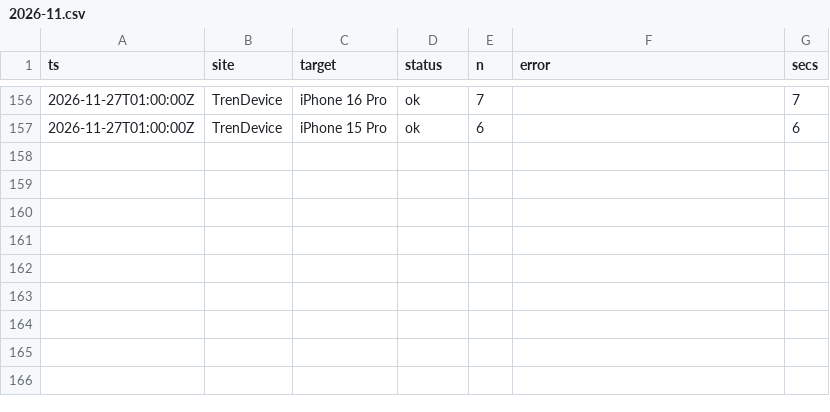
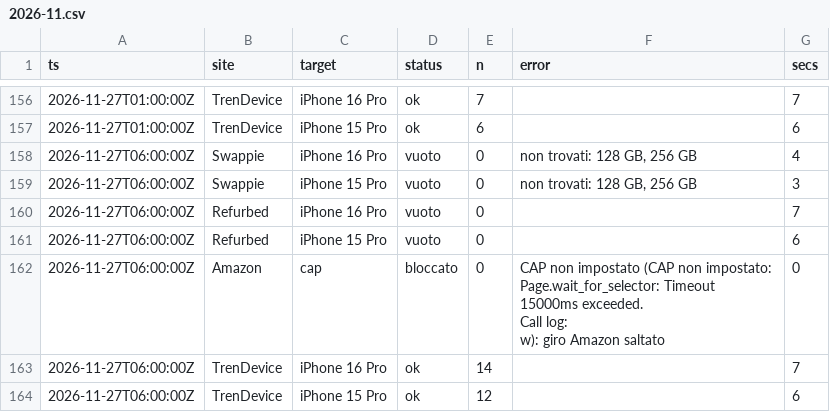
Before and after one commit to simonespasiano/iphone-price-monitor, a CSV file: data/runs/2026-11.csv, drawn as a sheet; only a part is shown, gaps mark what is left out; ↵ is a line break in a cell; the diff names each change by its address in the sheet, - before the commit and + after, or states it on an @@ line.

```diff
--- a/data/runs/2026-11.csv
+++ b/data/runs/2026-11.csv
+row 158: 2026-11-27T06:00:00Z | Swappie | iPhone 16 Pro | vuoto | 0 | non trovati: 128 GB, 256 GB | 4
+row 159: 2026-11-27T06:00:00Z | Swappie | iPhone 15 Pro | vuoto | 0 | non trovati: 128 GB, 256 GB | 3
+row 160: 2026-11-27T06:00:00Z | Refurbed | iPhone 16 Pro | vuoto | 0 |  | 7
+row 161: 2026-11-27T06:00:00Z | Refurbed | iPhone 15 Pro | vuoto | 0 |  | 6
+row 162: 2026-11-27T06:00:00Z | Amazon | cap | bloccato | 0 | CAP non impostato (CAP non impostato: Page.wait_for_selector: Timeout 15000ms exceeded. ↵ Call log: ↵ w): giro Amazon saltato | 0
+row 163: 2026-11-27T06:00:00Z | TrenDevice | iPhone 16 Pro | ok | 14 |  | 7
+row 164: 2026-11-27T06:00:00Z | TrenDevice | iPhone 15 Pro | ok | 12 |  | 6
```
Also changed, not shown: data/offers/2026-11.csv, 6 other files.
